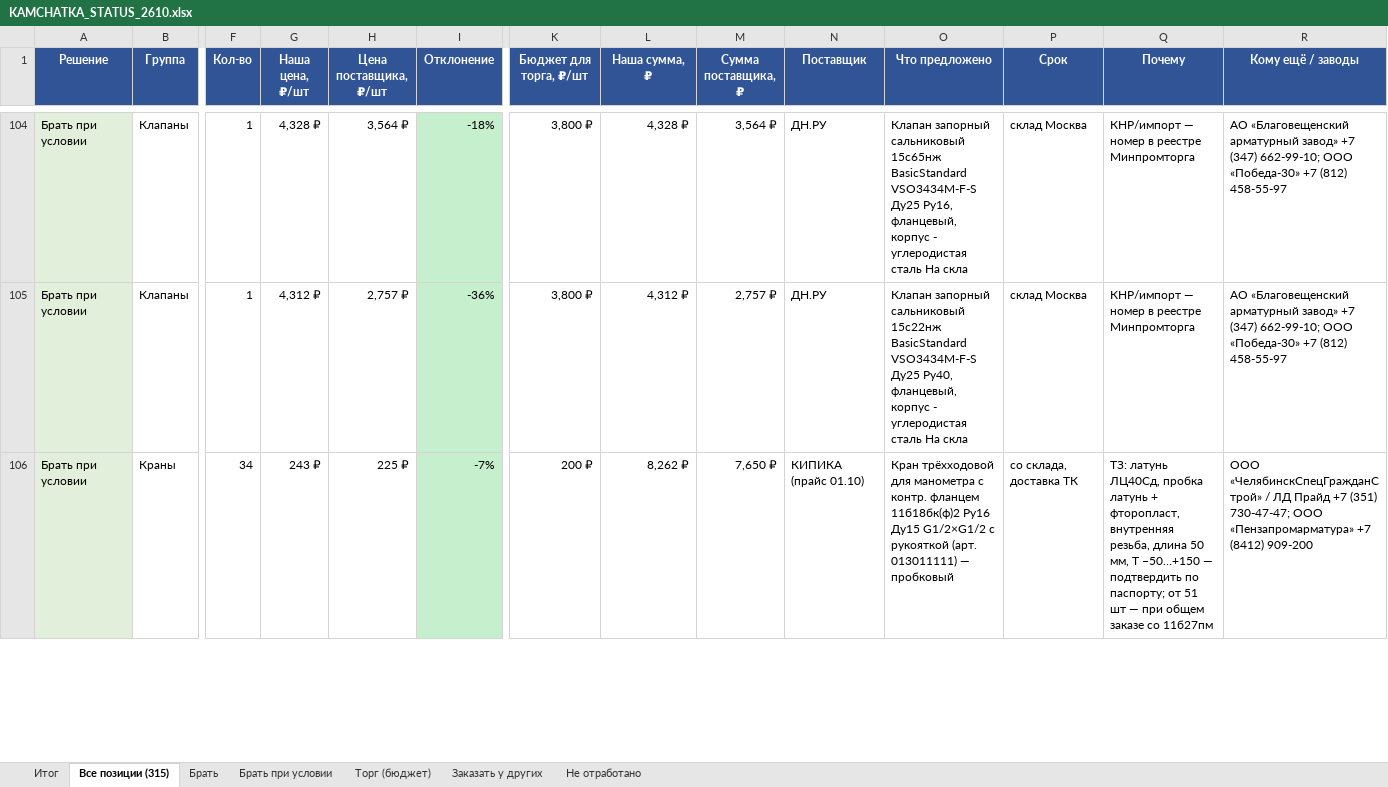
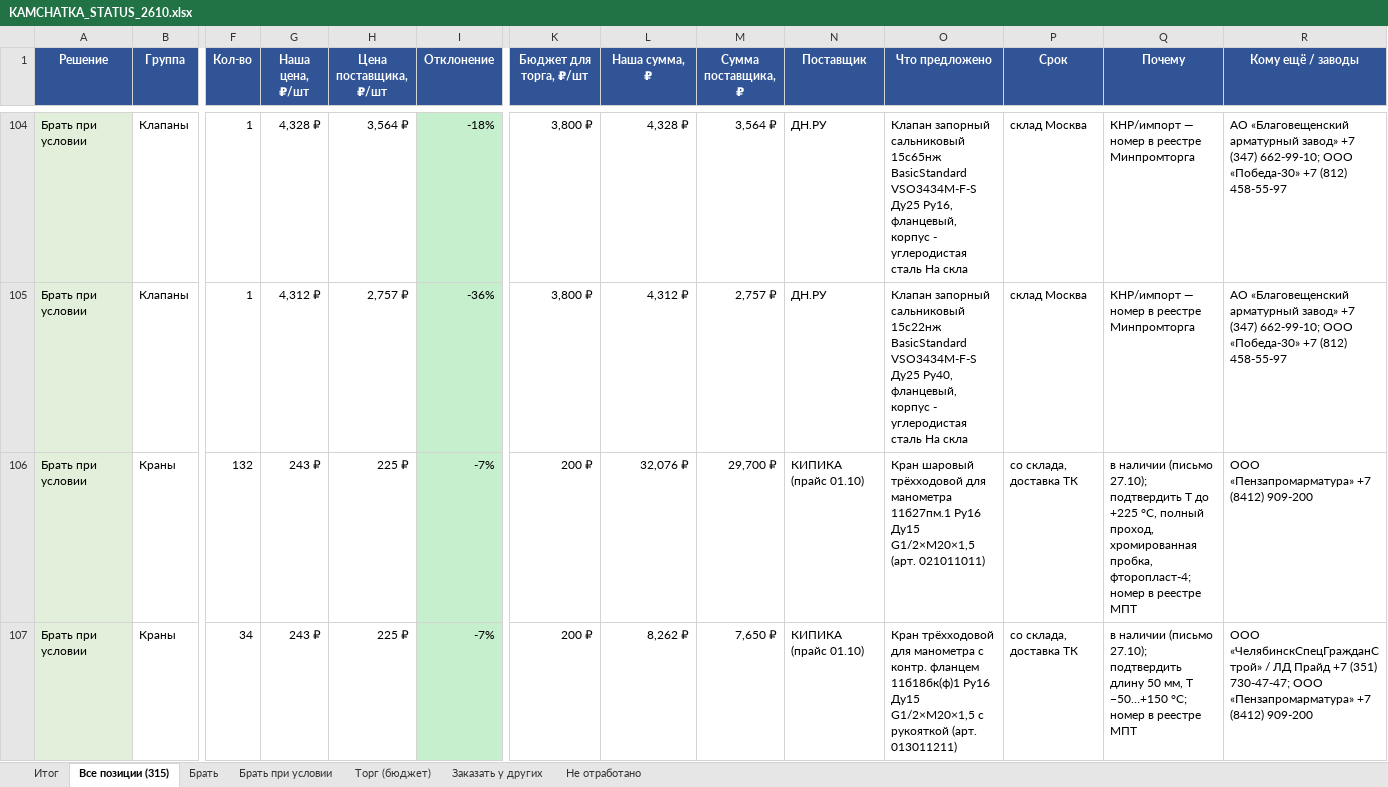
Before and after one commit to arorlov93/Tender-RUS-, an Excel workbook: KAMCHATKA_STATUS_2610.xlsx, sheet Все позиции (315), drawn as a sheet; only a part is shown, gaps mark what is left out; values as stored, in another font and other column widths than the file's, no borders; addresses are those after the commit; rows hold the shown columns only; the diff covers the shown part only; the diff names each change by its address in the sheet, - before the commit and + after, or states it on an @@ line.

```diff
--- a/KAMCHATKA_STATUS_2610.xlsx (sheet Все позиции (315))
+++ b/KAMCHATKA_STATUS_2610.xlsx (sheet Все позиции (315))
+row 106: Брать при условии | Краны | 132 | 243 ₽ | 225 ₽ | -7% | 200 ₽ | 32,076 ₽ | 29,700 ₽ | КИПИКА (прайс 01.10) | Кран шаровый трёхходовой для манометра 11б27пм.1 Ру16 Ду15 G1/2×M20×1,5 (арт. 021011011) | со склада, доставка ТК | в наличии (письмо 27.10); подтвердить Т до +225 °C, полный проход, хромированная пробка, фторопласт-4; номер в реестре МПТ | ООО «Пензапромарматура» +7 (8412) 909-200
-O107 (Что предложено): …контр. фланцем 11б18бк(ф)2 Ру16 Ду15 G1/2×G1/2 с рукояткой (арт. 013011111) — пробковый
+O107 (Что предложено): …контр. фланцем 11б18бк(ф)1 Ру16 Ду15 G1/2×M20×1,5 с рукояткой (арт. 013011211)
-Q107 (Почему): ТЗ: латунь ЛЦ40Сд, пробка латунь + фторопласт, внутренняя резьба, длина 50 мм, Т −50…+150 — подтвердить по паспорту; от 51 шт — при общем заказе со 11б27пм
+Q107 (Почему): в наличии (письмо 27.10); подтвердить длину 50 мм, Т −50…+150 °C; номер в реестре МПТ
```
Also changed, not shown: 2 added rows and 3 removed rows elsewhere in this sheet, sheet Брать при условии, sheet Торг (бюджет), sheet Итог, 1 other file.
